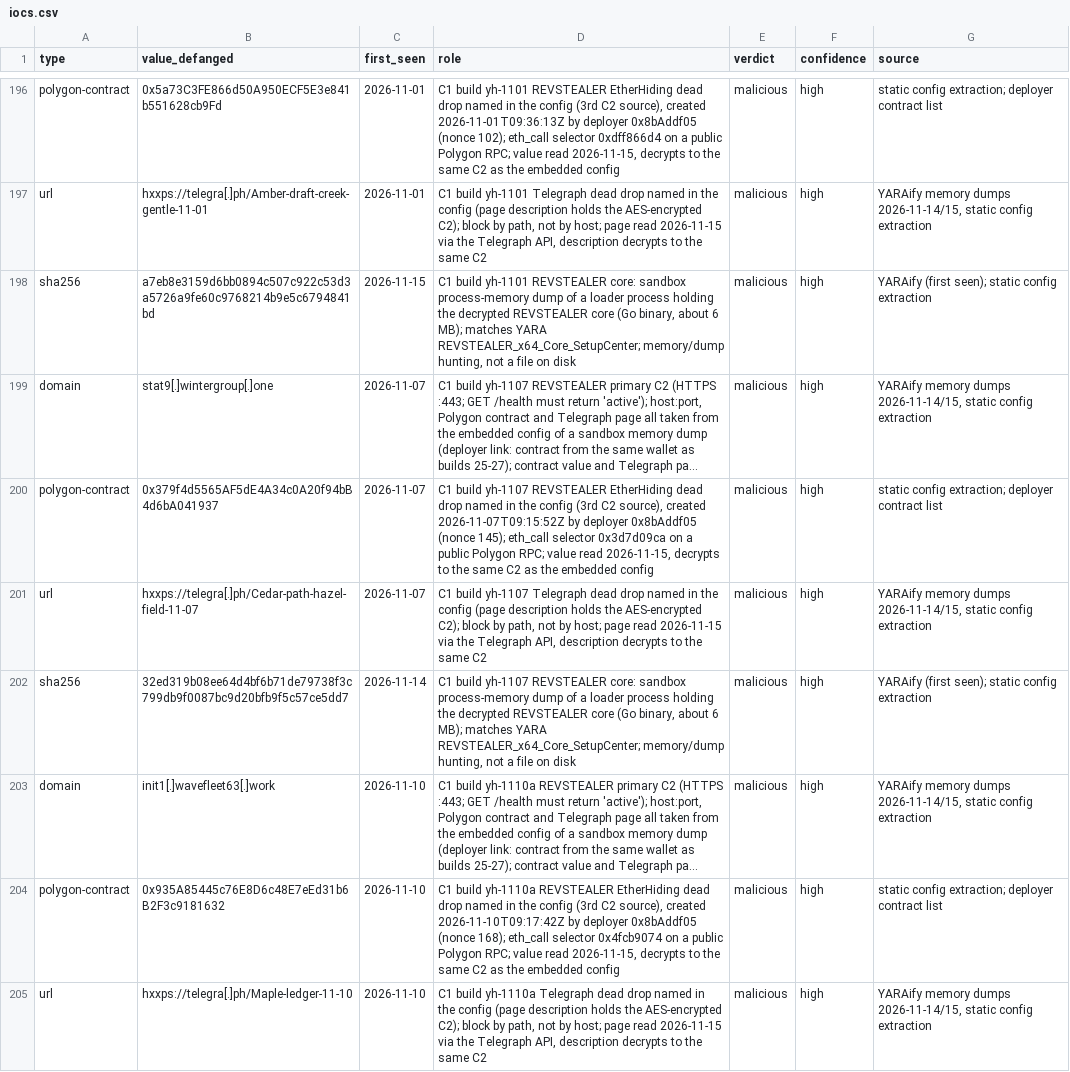
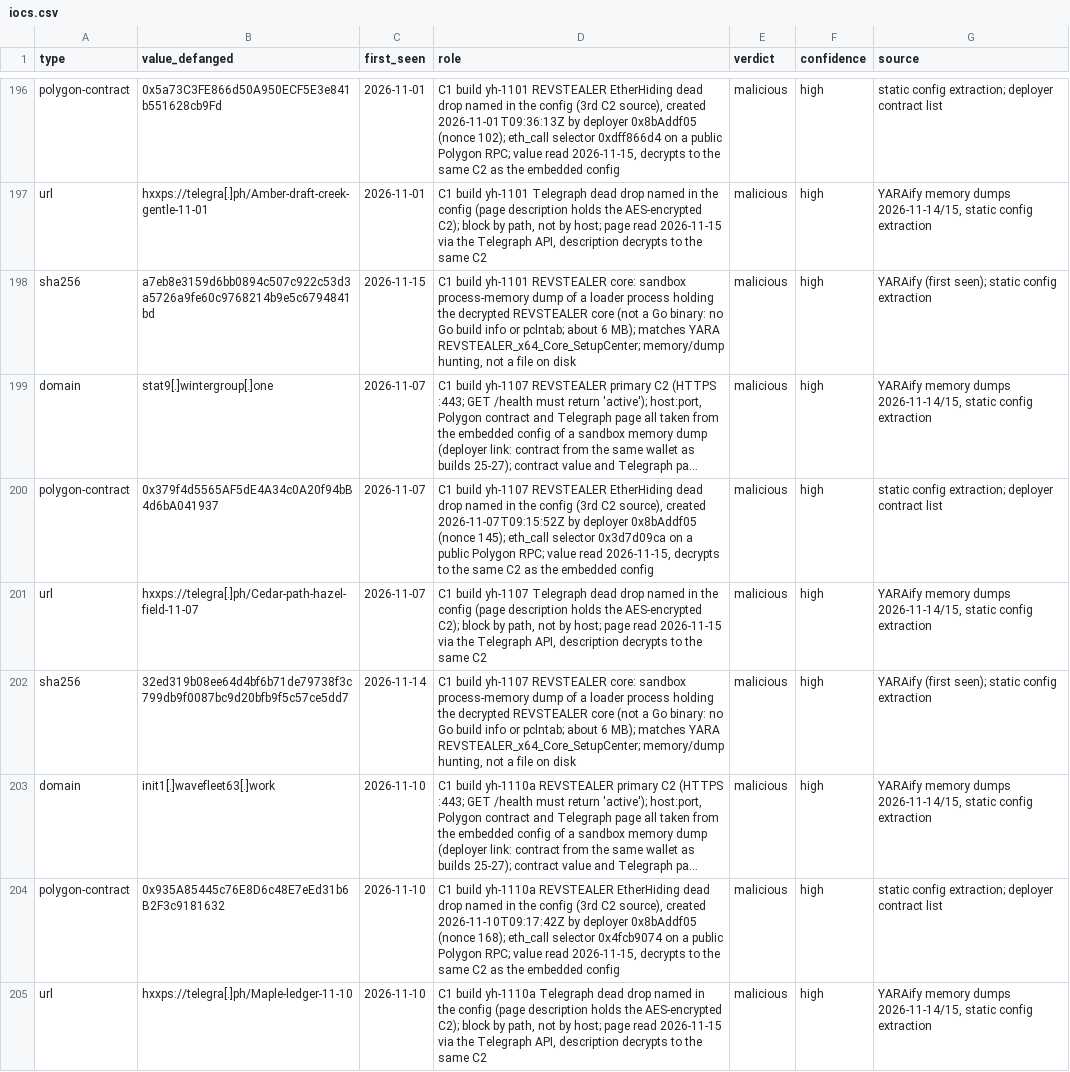
Before and after one commit to harperjohnsai/detections, a CSV file: iocs/2026-11-revstealer-setup-center/iocs.csv, drawn as a sheet; only a part is shown, gaps mark what is left out; long unchanged cells end in …; the diff covers the shown part only; the diff names each change by its address in the sheet, - before the commit and + after, or states it on an @@ line.

```diff
--- a/iocs/2026-11-revstealer-setup-center/iocs.csv
+++ b/iocs/2026-11-revstealer-setup-center/iocs.csv
-D198 (role): …REVSTEALER core (Go binary, about 6…
+D198 (role): …REVSTEALER core (not a Go binary: no Go build info or pclntab; about 6…
-D202 (role): …REVSTEALER core (Go binary, about 6…
+D202 (role): …REVSTEALER core (not a Go binary: no Go build info or pclntab; about 6…
```
Also changed, not shown: 2 edited cells elsewhere in this file, 3 other files.
